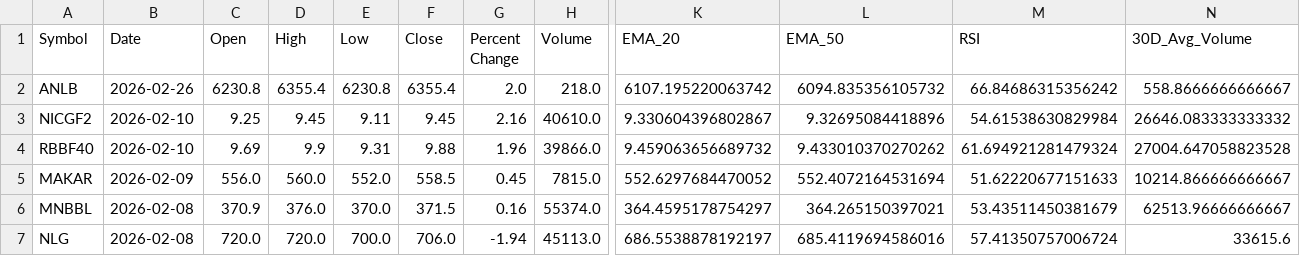
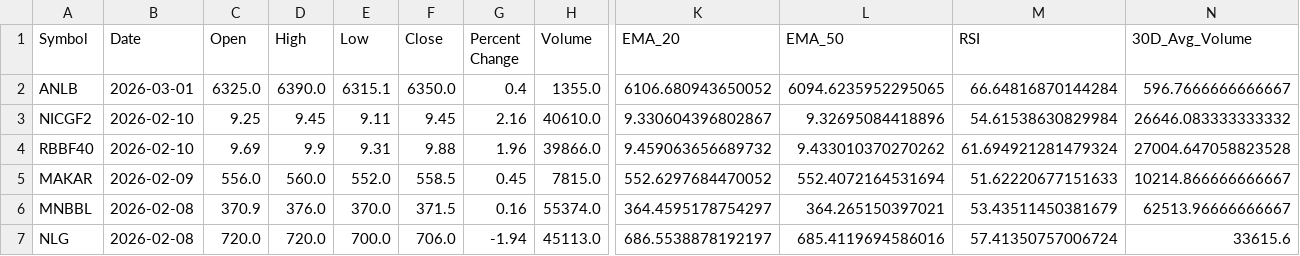
Before and after one commit to iamsrijit0/Nepse, a CSV file: latest_valid_ema_crossovers.csv, drawn as a sheet; only a part is shown, gaps mark what is left out; the diff covers the shown part only; the diff names each change by its address in the sheet, - before the commit and + after, or states it on an @@ line.

```diff
--- a/latest_valid_ema_crossovers.csv
+++ b/latest_valid_ema_crossovers.csv
-B2 (Date): 2026-02-26
+B2 (Date): 2026-03-01
-C2 (Open): 6230.8
+C2 (Open): 6325.0
-D2 (High): 6355.4
+D2 (High): 6390.0
-E2 (Low): 6230.8
+E2 (Low): 6315.1
-F2 (Close): 6355.4
+F2 (Close): 6350.0
-G2 (Percent Change): 2.0
+G2 (Percent Change): 0.4
-H2 (Volume): 218.0
+H2 (Volume): 1355.0
-K2 (EMA_20): 6107.195220063742
+K2 (EMA_20): 6106.680943650052
-L2 (EMA_50): 6094.835356105732
+L2 (EMA_50): 6094.6235952295065
-M2 (RSI): 66.84686315356242
+M2 (RSI): 66.64816870144284
-N2 (30D_Avg_Volume): 558.8666666666667
+N2 (30D_Avg_Volume): 596.7666666666667
```
Also changed, not shown: 2 edited cells elsewhere in this file, nepse_Monday.csv, valid_ema_crossovers.csv.
